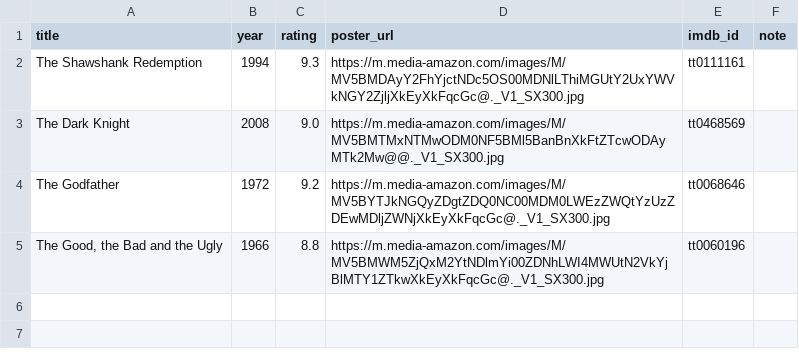
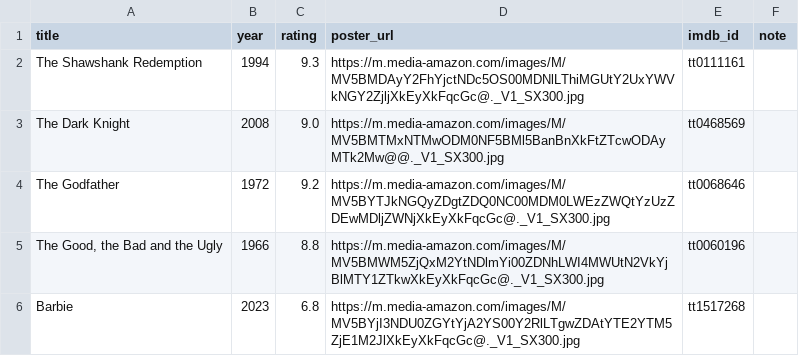
Before and after one commit to lennartzut/movie-project, a CSV file: data/movies.csv, drawn as a sheet; the diff names each change by its address in the sheet, - before the commit and + after, or states it on an @@ line.

```diff
--- a/data/movies.csv
+++ b/data/movies.csv
+row 6: Barbie | 2023 | 6.8 | https://m.media-amazon.com/images/M/MV5BYjI3NDU0ZGYtYjA2YS00Y2RlLTgwZDAtYTE2YTM5ZjE1M2JlXkEyXkFqcGc@._V1_SX300.jpg | tt1517268
```
Also changed, not shown: 6 other files.
